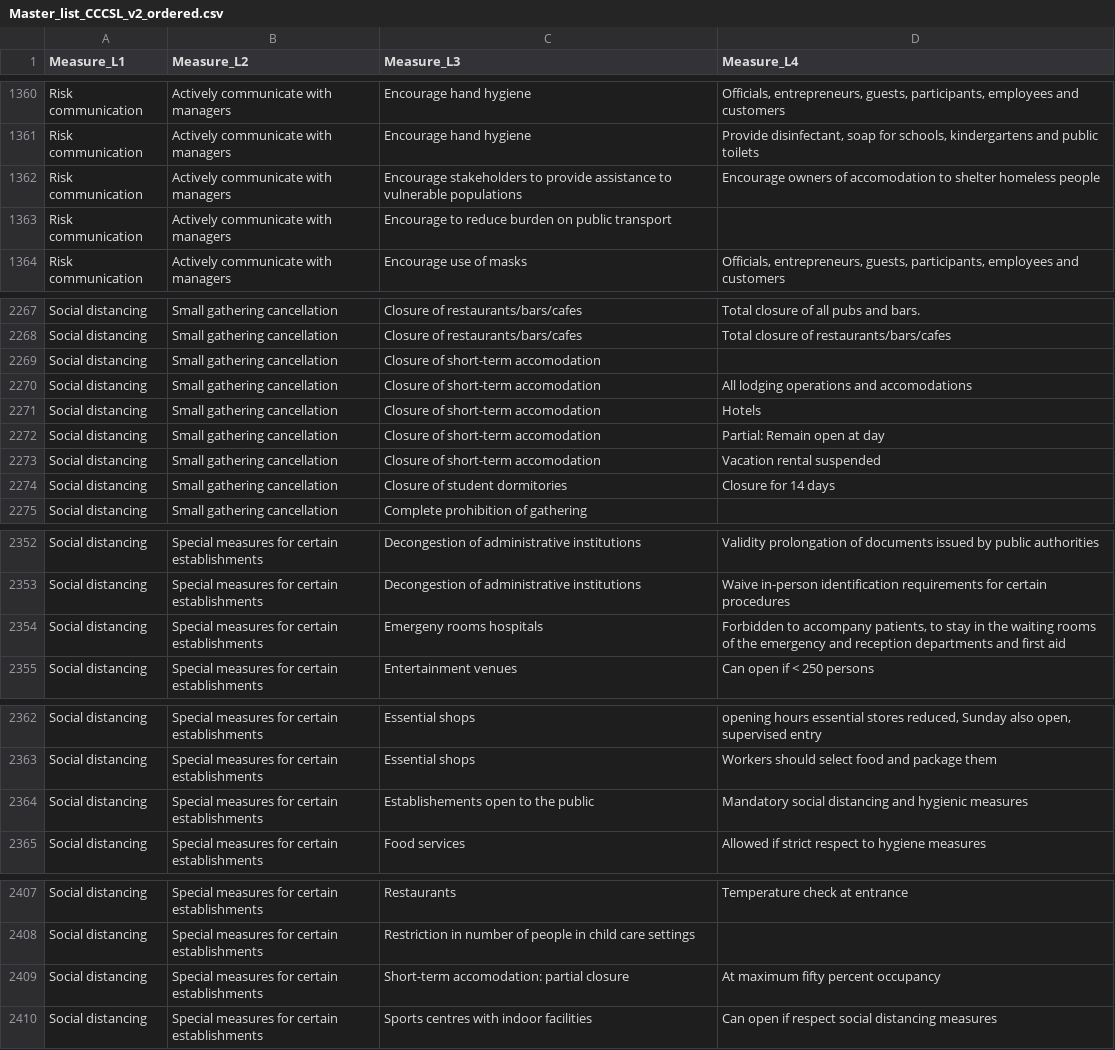
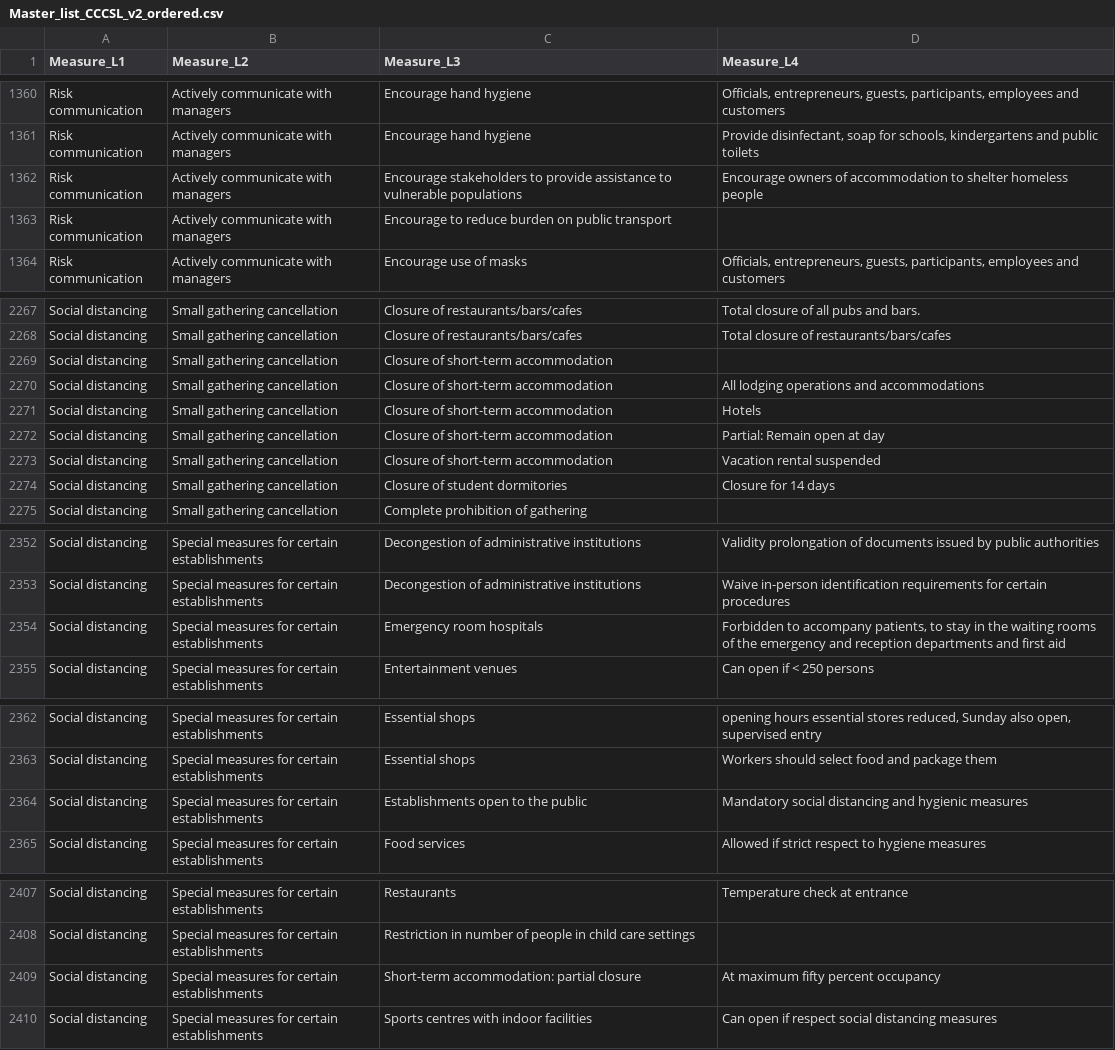
Before and after one commit to amel-github/covid19-interventionmeasures, a CSV file: Master_list_CCCSL_v2_ordered.csv, drawn as a sheet; only a part is shown, gaps mark what is left out.

```diff
--- a/Master_list_CCCSL_v2_ordered.csv
+++ b/Master_list_CCCSL_v2_ordered.csv
@@ -1361,3 +1361,3 @@
 "Risk communication","Actively communicate with managers","Encourage hand hygiene","Provide disinfectant, soap for schools, kindergartens and public toilets"
-"Risk communication","Actively communicate with managers","Encourage stakeholders to provide assistance to vulnerable populations","Encourage owners of accomodation to shelter homeless people"
+"Risk communication","Actively communicate with managers","Encourage stakeholders to provide assistance to vulnerable populations","Encourage owners of accommodation to shelter homeless people"
 "Risk communication","Actively communicate with managers","Encourage to reduce burden on public transport",""
@@ -2268,7 +2268,7 @@
 "Social distancing","Small gathering cancellation","Closure of restaurants/bars/cafes","Total closure of restaurants/bars/cafes"
-"Social distancing","Small gathering cancellation","Closure of short-term accomodation",""
-"Social distancing","Small gathering cancellation","Closure of short-term accomodation","All lodging operations and accomodations"
-"Social distancing","Small gathering cancellation","Closure of short-term accomodation","Hotels"
-"Social distancing","Small gathering cancellation","Closure of short-term accomodation","Partial: Remain open at day"
-"Social distancing","Small gathering cancellation","Closure of short-term accomodation","Vacation rental suspended"
+"Social distancing","Small gathering cancellation","Closure of short-term accommodation",""
+"Social distancing","Small gathering cancellation","Closure of short-term accommodation","All lodging operations and accommodations"
+"Social distancing","Small gathering cancellation","Closure of short-term accommodation","Hotels"
+"Social distancing","Small gathering cancellation","Closure of short-term accommodation","Partial: Remain open at day"
+"Social distancing","Small gathering cancellation","Closure of short-term accommodation","Vacation rental suspended"
 "Social distancing","Small gathering cancellation","Closure of student dormitories","Closure for 14 days"
@@ -2353,3 +2353,3 @@
 "Social distancing","Special measures for certain establishments","Decongestion of administrative institutions","Waive in-person identification requirements for certain procedures"
-"Social distancing","Special measures for certain establishments","Emergeny rooms hospitals","Forbidden to accompany patients, to stay in the waiting rooms of the emergency and reception departments and first aid"
+"Social distancing","Special measures for certain establishments","Emergency room hospitals","Forbidden to accompany patients, to stay in the waiting rooms of the emergency and reception departments and first aid"
 "Social distancing","Special measures for certain establishments","Entertainment venues","Can open if < 250 persons"
@@ -2363,3 +2363,3 @@
 "Social distancing","Special measures for certain establishments","Essential shops","Workers should select food and package them"
-"Social distancing","Special measures for certain establishments","Establishements open to the public","Mandatory social distancing and hygienic measures"
+"Social distancing","Special measures for certain establishments","Establishments open to the public","Mandatory social distancing and hygienic measures"
 "Social distancing","Special measures for certain establishments","Food services","Allowed if strict respect to hygiene measures"
@@ -2408,3 +2408,3 @@
 "Social distancing","Special measures for certain establishments","Restriction in number of people in child care settings",""
-"Social distancing","Special measures for certain establishments","Short-term accomodation: partial closure","At maximum fifty percent occupancy"
+"Social distancing","Special measures for certain establishments","Short-term accommodation: partial closure","At maximum fifty percent occupancy"
 "Social distancing","Special measures for certain establishments","Sports centres with indoor facilities","Can open if respect social distancing measures"
```
Also changed, not shown: Master-List-with-Unique-LinkType-and-value.csv, 1 other file.
